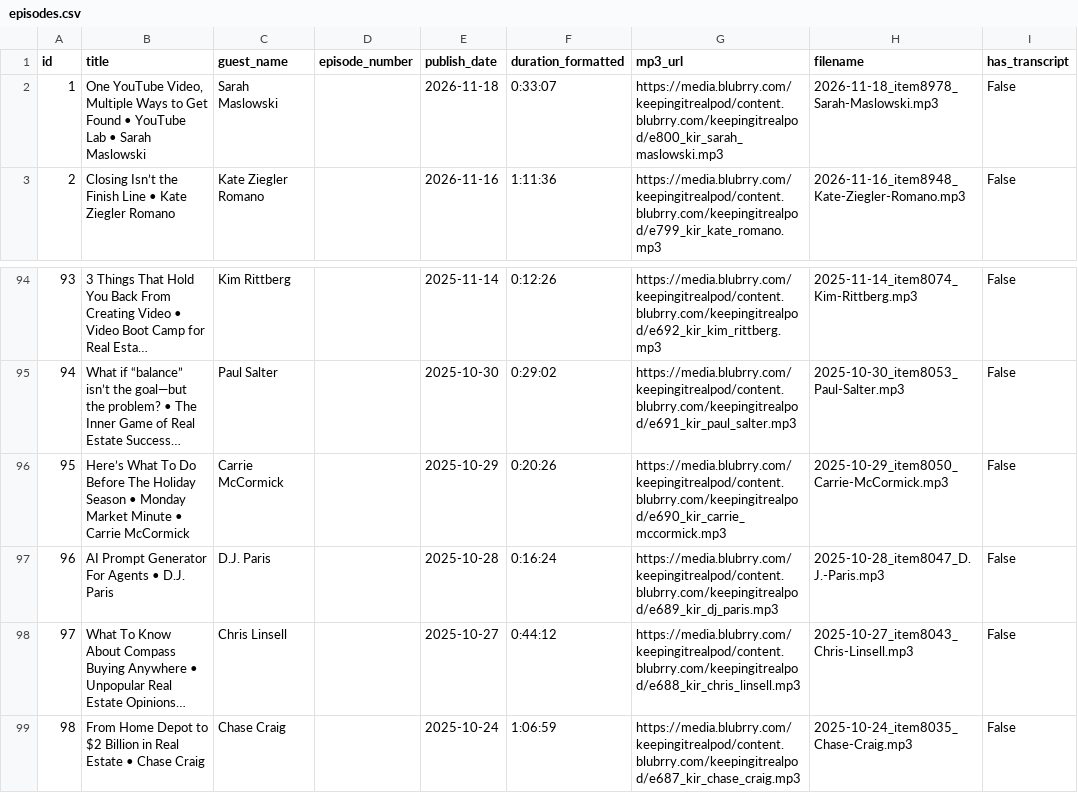
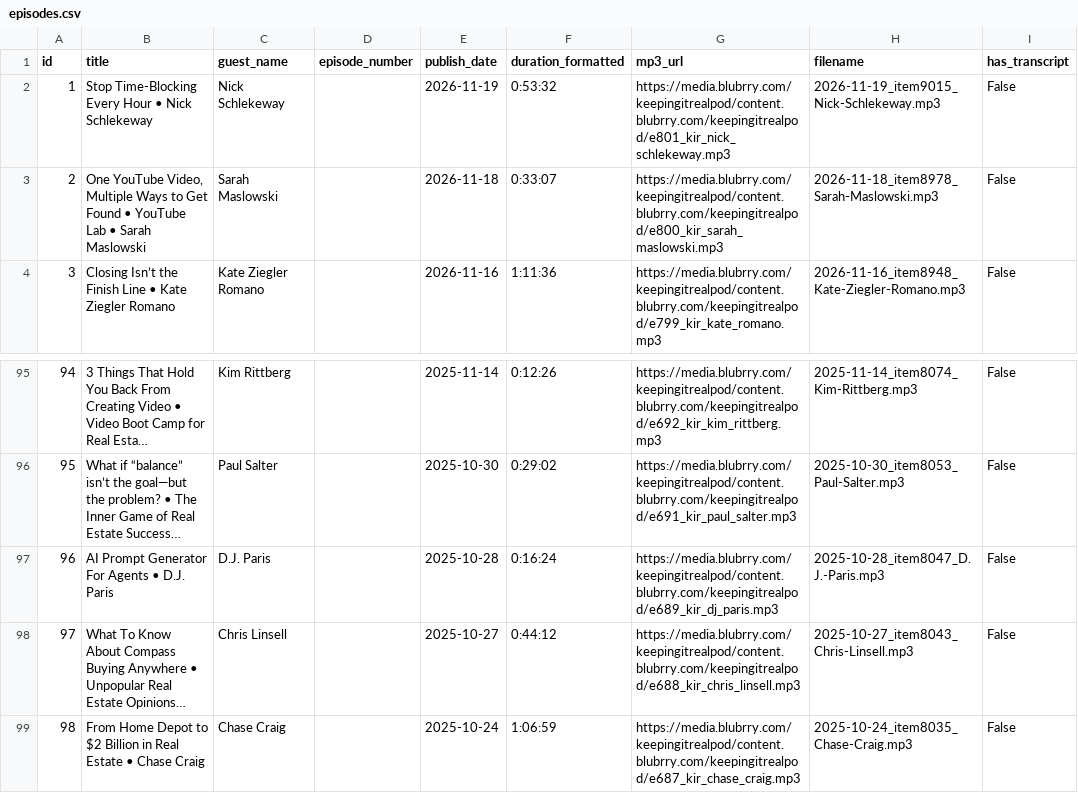
Before and after one commit to delfinparis/keeping-it-real-content-system, a CSV file: data/index/episodes.csv, drawn as a sheet; only a part is shown, gaps mark what is left out; long unchanged cells end in …; removed rows and columns are numbered as before the commit, all else as after; the diff names each change by its address in the sheet, - before the commit and + after, or states it on an @@ line.

```diff
--- a/data/index/episodes.csv
+++ b/data/index/episodes.csv
+row 2: 1 | Stop Time-Blocking Every Hour • Nick Schlekeway | Nick Schlekeway |  | 2026-11-19 | 0:53:32 | https://media.blubrry.com/keepingitrealpod/content.blubrry.com/keepingitrealpod/e801_kir_nick_schlekeway.mp3 | 2026-11-19_item9015_Nick-Schlekeway.mp3 | False
@@ column A (id) renumbered between rows 3 and 96 @@
-row 96: 95 | Here’s What To Do Before The Holiday Season • Monday Market Minute • Carrie McCormick | Carrie McCormick |  | 2025-10-29 | 0:20:26 | https://media.blubrry.com/keepingitrealpod/content.blubrry.com/keepingitrealpod/e690_kir_carrie_mccormick.mp3 | 2025-10-29_item8050_Carrie-McCormick.mp3 | False
```
Also changed, not shown: 13 other files.
